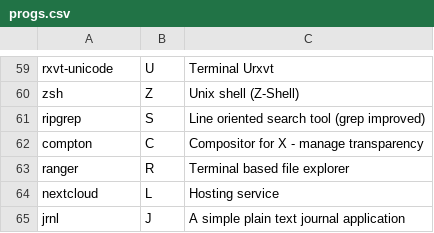
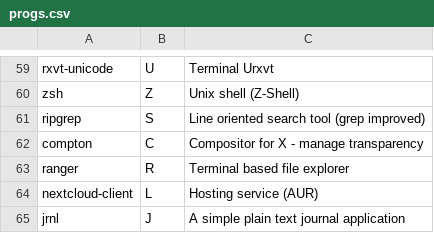
Before and after one commit to Phantas0s/ArchInstall, a CSV file: progs.csv, drawn as a sheet; only a part is shown, gaps mark what is left out.

Commit message:
[master] Install nextcloud client via AUR

```diff
--- a/progs.csv
+++ b/progs.csv
@@ -63,3 +63,3 @@ compton,C,Compositor for X - manage transparency,
 ranger,R,Terminal based file explorer,
-nextcloud,L,Hosting service,
+nextcloud-client,L,Hosting service (AUR),
 jrnl,J,A simple plain text journal application,
```
Also changed, not shown: 1 other file.
